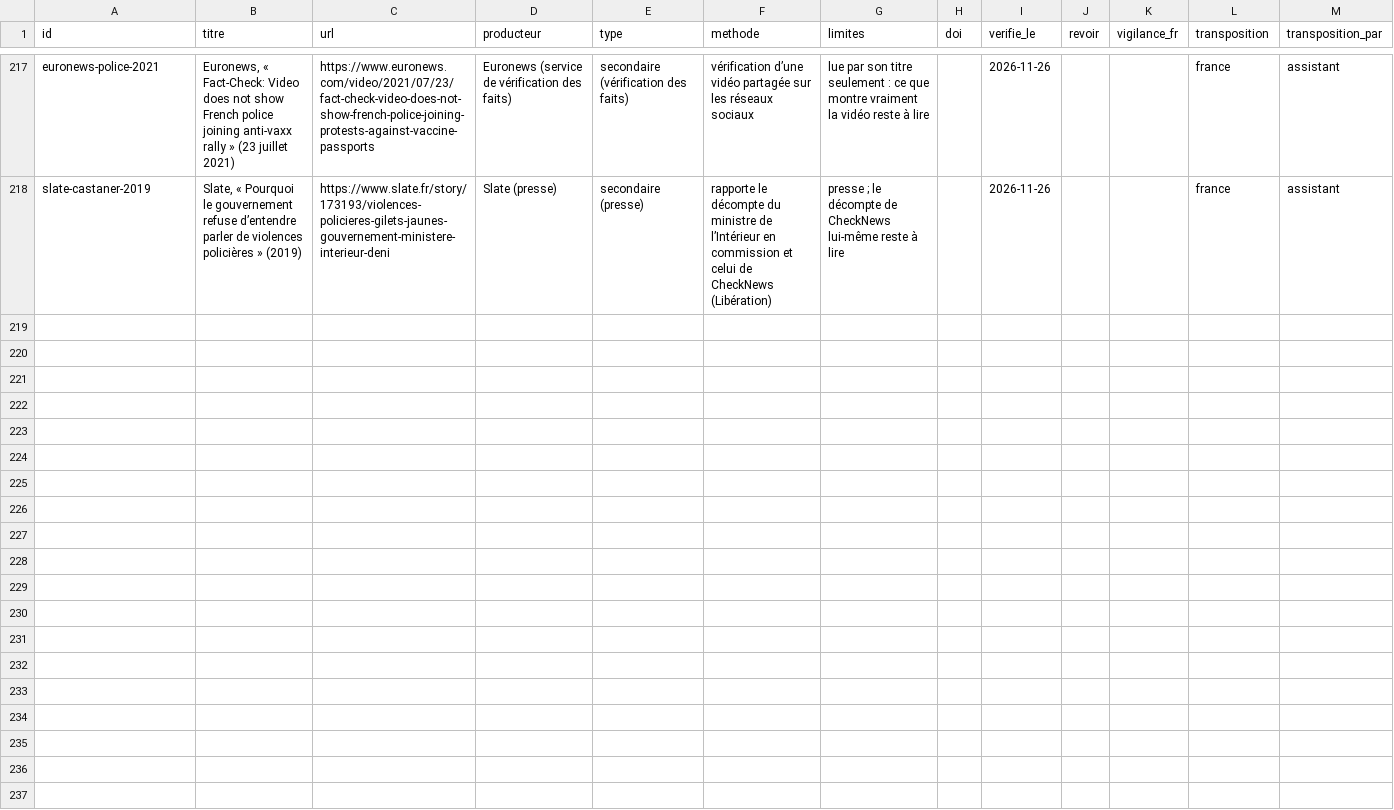
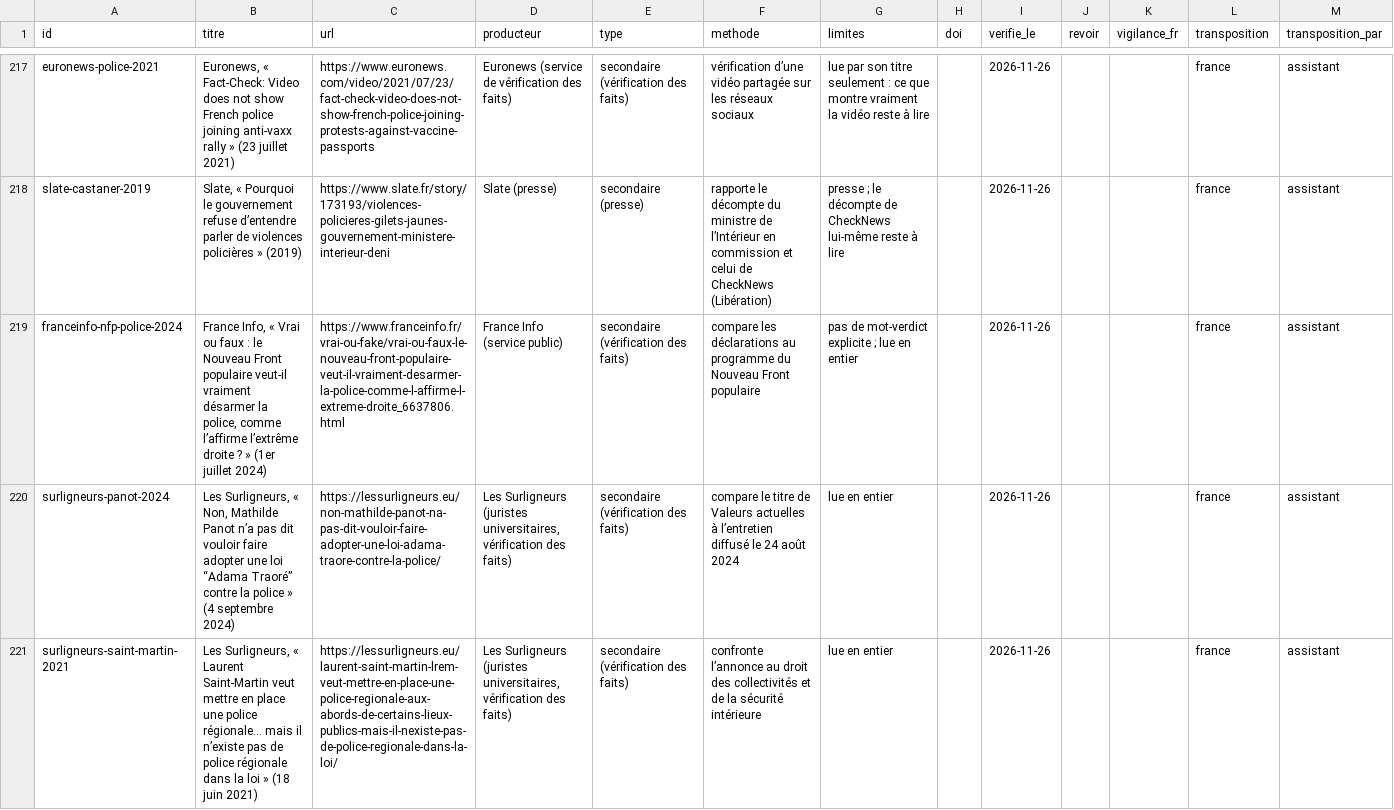
Before and after one commit to labo-de-la-bande/labo-de-la-bande.github.io, a CSV file: data/sources.csv, drawn as a sheet; only a part is shown, gaps mark what is left out; the diff covers the shown part only.

```diff
--- a/data/sources.csv
+++ b/data/sources.csv
@@ -218 +218,4 @@ euronews-police-2021,"Euronews, « Fact-Check: Video does not show French police
 slate-castaner-2019,"Slate, « Pourquoi le gouvernement refuse d’entendre parler de violences policières » (2019)",https://www.slate.fr/story/173193/violences-policieres-gilets-jaunes-gouvernement-ministere-interieur-deni,Slate (presse),secondaire (presse),"rapporte le décompte du ministre de l’Intérieur en commission et celui de CheckNews (Libération)","presse ; le décompte de CheckNews lui-même reste à lire",,2026-11-26,,,france,assistant
+franceinfo-nfp-police-2024,"France Info, « Vrai ou faux : le Nouveau Front populaire veut-il vraiment désarmer la police, comme l’affirme l’extrême droite ? » (1er juillet 2024)",https://www.franceinfo.fr/vrai-ou-fake/vrai-ou-faux-le-nouveau-front-populaire-veut-il-vraiment-desarmer-la-police-comme-l-affirme-l-extreme-droite_6637806.html,France Info (service public),secondaire (vérification des faits),compare les déclarations au programme du Nouveau Front populaire,"pas de mot-verdict explicite ; lue en entier",,2026-11-26,,,france,assistant
+surligneurs-panot-2024,"Les Surligneurs, « Non, Mathilde Panot n’a pas dit vouloir faire adopter une loi “Adama Traoré” contre la police » (4 septembre 2024)",https://lessurligneurs.eu/non-mathilde-panot-na-pas-dit-vouloir-faire-adopter-une-loi-adama-traore-contre-la-police/,"Les Surligneurs (juristes universitaires, vérification des faits)",secondaire (vérification des faits),compare le titre de Valeurs actuelles à l’entretien diffusé le 24 août 2024,lue en entier,,2026-11-26,,,france,assistant
+surligneurs-saint-martin-2021,"Les Surligneurs, « Laurent Saint-Martin veut mettre en place une police régionale… mais il n’existe pas de police régionale dans la loi » (18 juin 2021)",https://lessurligneurs.eu/laurent-saint-martin-lrem-veut-mettre-en-place-une-police-regionale-aux-abords-de-certains-lieux-publics-mais-il-nexiste-pas-de-police-regionale-dans-la-loi/,"Les Surligneurs (juristes universitaires, vérification des faits)",secondaire (vérification des faits),confronte l’annonce au droit des collectivités et de la sécurité intérieure,lue en entier,,2026-11-26,,,france,assistant
```
Also changed, not shown: 2 added rows elsewhere in this file, data/jeu/rumeurs.csv, 1 other file.
